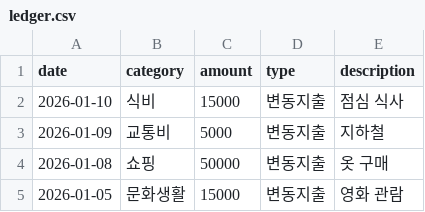
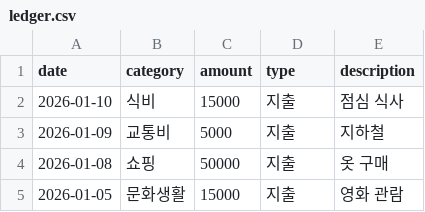
Before and after one commit to kingnh0328-blip/MINI_BUDGET, a CSV file: data/ledger.csv, drawn as a sheet.

```diff
--- a/data/ledger.csv
+++ b/data/ledger.csv
@@ -1,5 +1,5 @@
 date,category,amount,type,description
-2026-01-10,식비,15000,변동지출,점심 식사
-2026-01-09,교통비,5000,변동지출,지하철
-2026-01-08,쇼핑,50000,변동지출,옷 구매
-2026-01-05,문화생활,15000,변동지출,영화 관람
+2026-01-10,식비,15000,지출,점심 식사
+2026-01-09,교통비,5000,지출,지하철
+2026-01-08,쇼핑,50000,지출,옷 구매
+2026-01-05,문화생활,15000,지출,영화 관람
```
Also changed, not shown: 3 other files.
